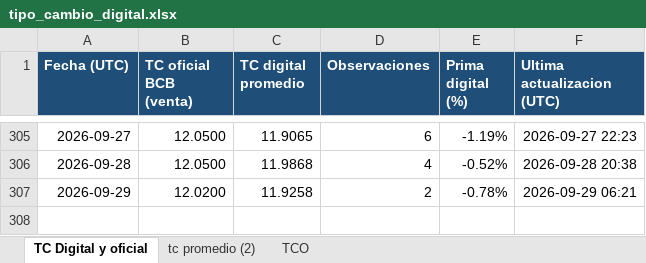
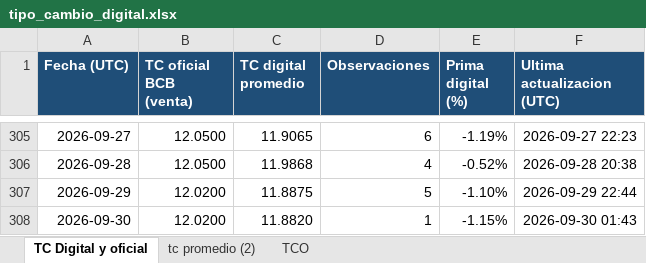
Before and after one commit to geraldinegu56-prog/github_tipo_cambio_digital, an Excel workbook: public/tipo_cambio_digital.xlsx, sheet TC Digital y oficial, drawn as a sheet; only a part is shown, gaps mark what is left out; values as stored, in another font and other column widths than the file's, no borders; table styles not drawn; the diff names each change by its address in the sheet, - before the commit and + after, or states it on an @@ line.

Commit message:
Actualizar tipo de cambio del 30 de septiembre

```diff
--- a/public/tipo_cambio_digital.xlsx (sheet TC Digital y oficial)
+++ b/public/tipo_cambio_digital.xlsx (sheet TC Digital y oficial)
-C307 (TC digital promedio): 11.9258
+C307 (TC digital promedio): 11.8875
-D307 (Observaciones): 2
+D307 (Observaciones): 5
-E307 (Prima digital (%)): -0.78%
+E307 (Prima digital (%)): -1.10%
-F307 (Ultima actualizacion (UTC)): 2026-09-29 06:21
+F307 (Ultima actualizacion (UTC)): 2026-09-29 22:44
+row 308: 2026-09-30 | 12.0200 | 11.8820 | 1 | -1.15% | 2026-09-30 01:43
```
